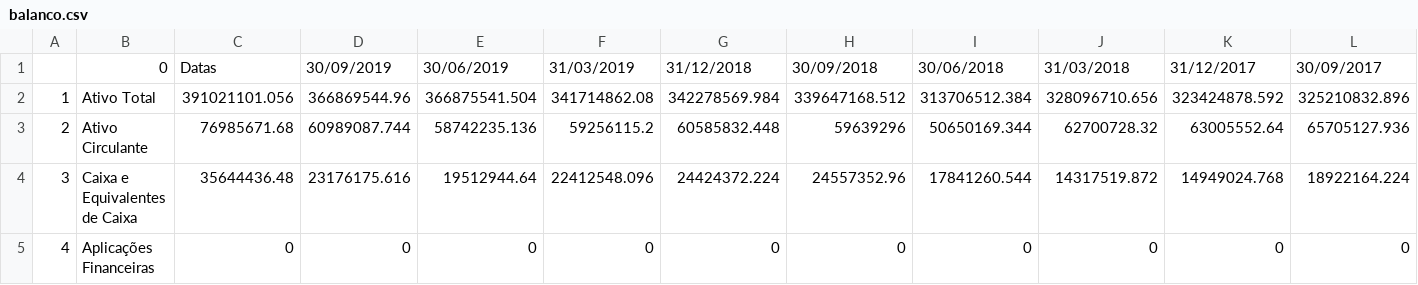
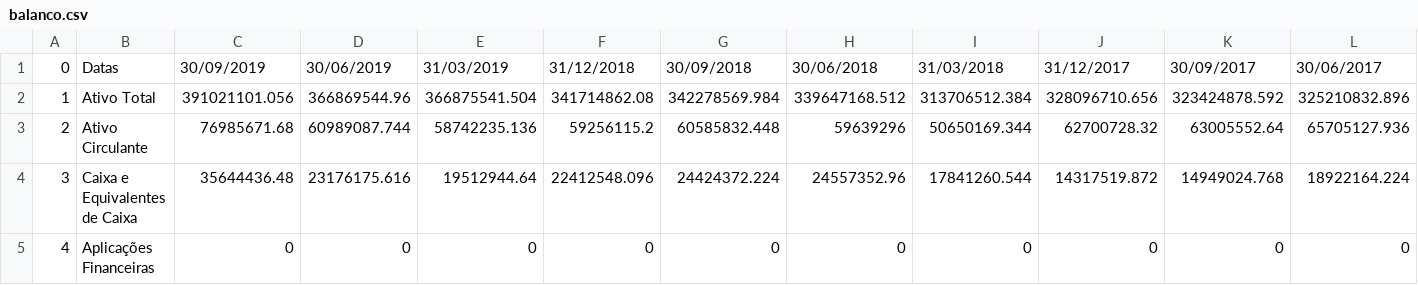
Before and after one commit to nilberthsouza/Predicting-Fundamentus-on-SAs, a CSV file: balanco.csv, drawn as a sheet; only a part is shown; removed rows and columns are numbered as before the commit, all else as after; rows hold the shown columns only; the diff names each change by its address in the sheet, - before the commit and + after, or states it on an @@ line.

Commit message:
Update balanco.csv

```diff
--- a/balanco.csv
+++ b/balanco.csv
-row 1:  | 0 | Datas | 30/09/2019 | 30/06/2019 | 31/03/2019 | 31/12/2018 | 30/09/2018 | 30/06/2018 | 31/03/2018 | 31/12/2017 | 30/09/2017
+row 1: 0 | Datas | 30/09/2019 | 30/06/2019 | 31/03/2019 | 31/12/2018 | 30/09/2018 | 30/06/2018 | 31/03/2018 | 31/12/2017 | 30/09/2017 | 30/06/2017
```
